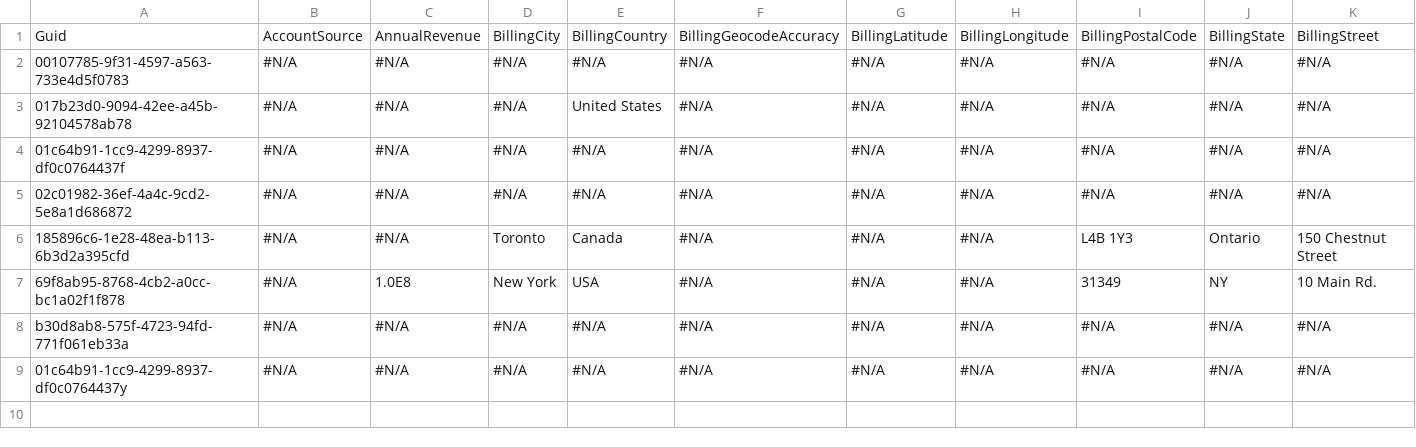
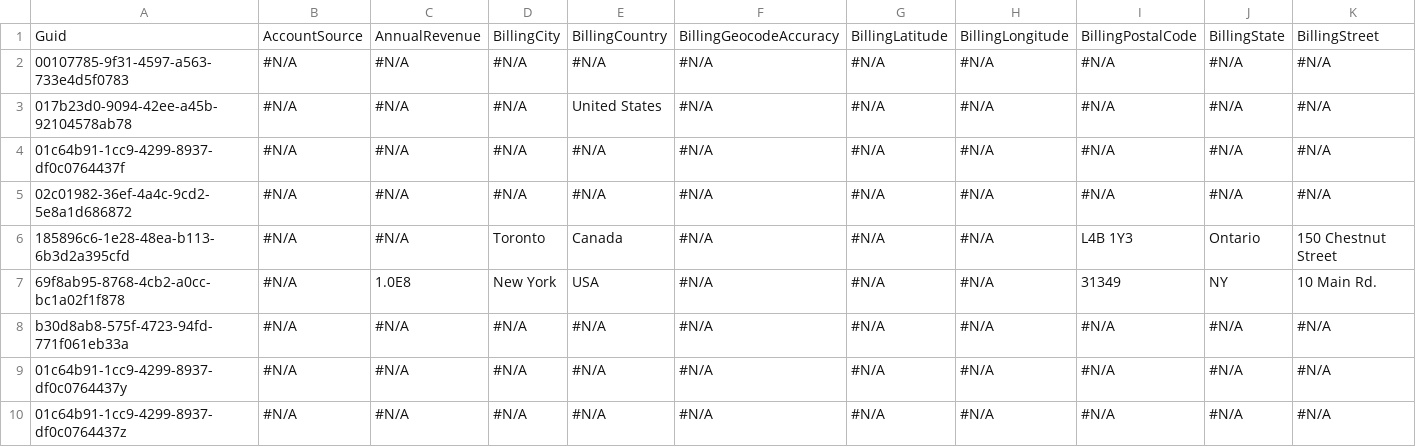
Before and after one commit to Asnafshaikh/Test-DELETE, a CSV file: Test Delete/Account.csv, drawn as a sheet; only a part is shown; rows hold the shown columns only; the diff names each change by its address in the sheet, - before the commit and + after, or states it on an @@ line.

Commit message:
Update Account.csv

```diff
--- a/Test Delete/Account.csv
+++ b/Test Delete/Account.csv
+row 10: 01c64b91-1cc9-4299-8937-df0c0764437z | #N/A | #N/A | #N/A | #N/A | #N/A | #N/A | #N/A | #N/A | #N/A | #N/A
```
